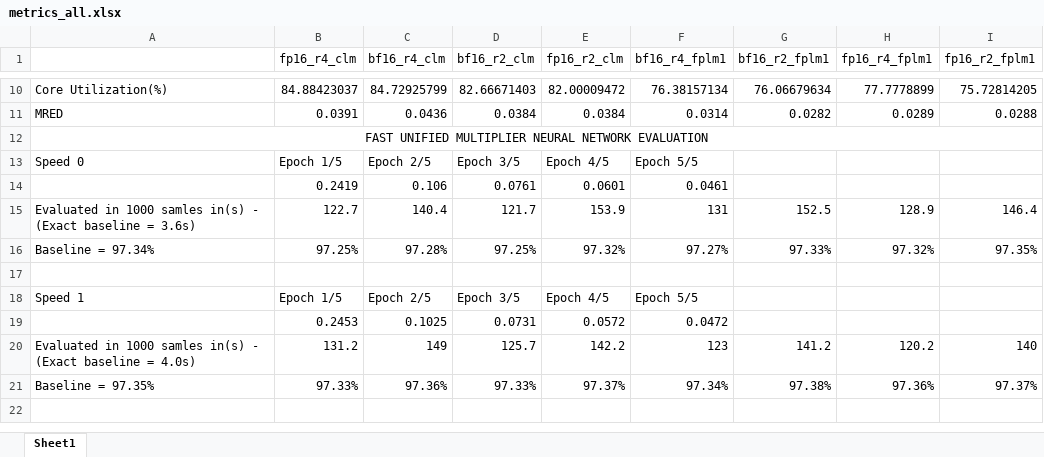
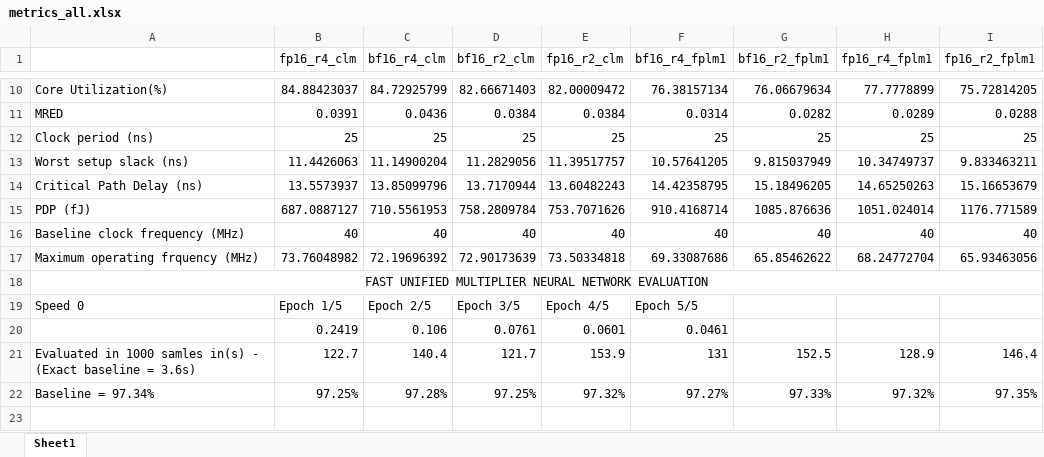
Before and after one commit to Soham-agrawal/Addative_multiplier, an Excel workbook: Results/metrics_all.xlsx, sheet Sheet1, drawn as a sheet; only a part is shown, gaps mark what is left out; the shorter side is filled out with more unchanged rows; values as stored, in another font and other column widths than the file's, no borders; the diff names each change by its address in the sheet, - before the commit and + after, or states it on an @@ line.

Commit message:
Added Delay and PDP values

```diff
--- a/Results/metrics_all.xlsx (sheet Sheet1)
+++ b/Results/metrics_all.xlsx (sheet Sheet1)
+row 12: Clock period (ns) | 25 | 25 | 25 | 25 | 25 | 25 | 25 | 25
+row 13: Worst setup slack (ns) | 11.4426063 | 11.14900204 | 11.2829056 | 11.39517757 | 10.57641205 | 9.815037949 | 10.34749737 | 9.833463211
+row 14: Critical Path Delay (ns) | 13.5573937 | 13.85099796 | 13.7170944 | 13.60482243 | 14.42358795 | 15.18496205 | 14.65250263 | 15.16653679
+row 15: PDP (fJ) | 687.0887127 | 710.5561953 | 758.2809784 | 753.7071626 | 910.4168714 | 1085.876636 | 1051.024014 | 1176.771589
+row 16: Baseline clock frequency (MHz) | 40 | 40 | 40 | 40 | 40 | 40 | 40 | 40
+row 17: Maximum operating frquency (MHz) | 73.76048982 | 72.19696392 | 72.90173639 | 73.50334818 | 69.33087686 | 65.85462622 | 68.24772704 | 65.93463056
```
